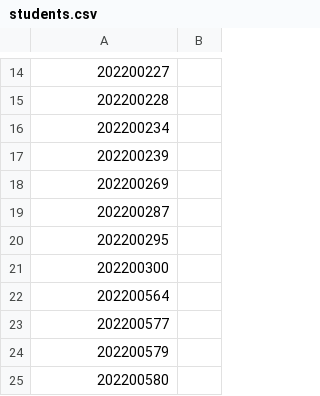
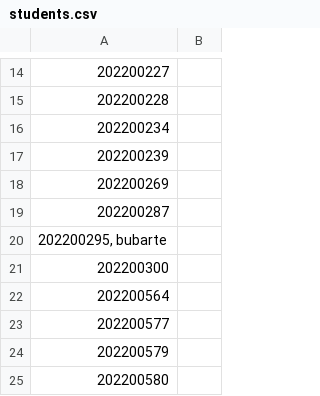
Before and after one commit to StuntsPT/pr_bio_2022-2023_assignments, a CSV file: students.csv, drawn as a sheet; only a part is shown, gaps mark what is left out.

Commit message:
I've added my username.

```diff
--- a/students.csv
+++ b/students.csv
@@ -19,3 +19,3 @@
 202200287;
-202200295;
+202200295, bubarte;
 202200300;
```
